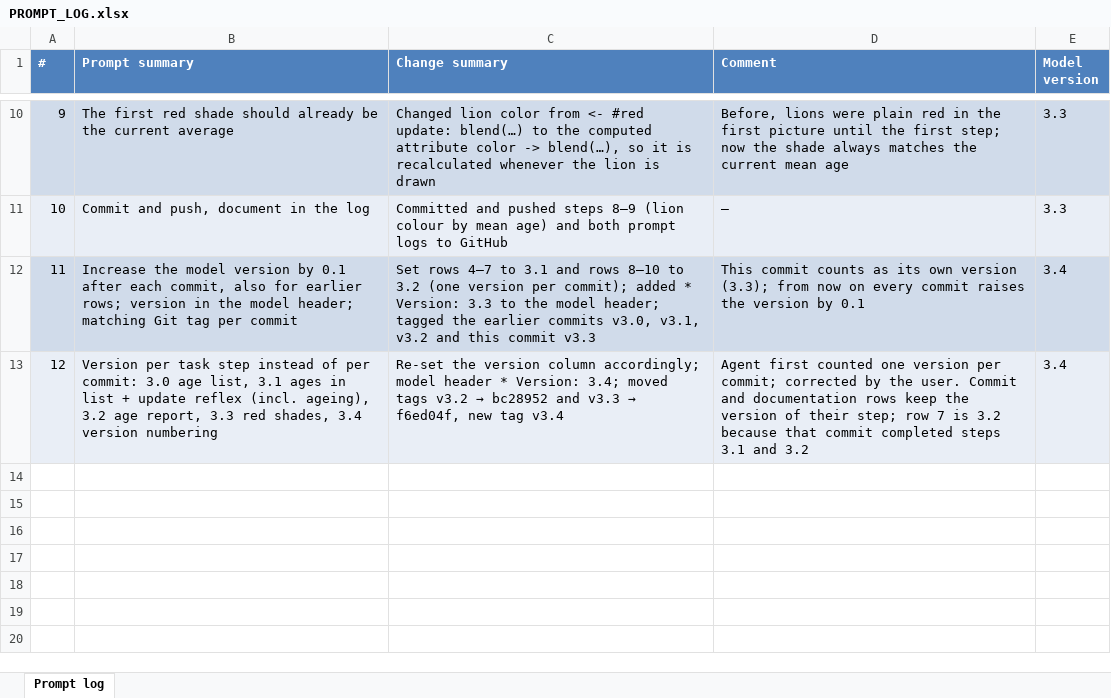
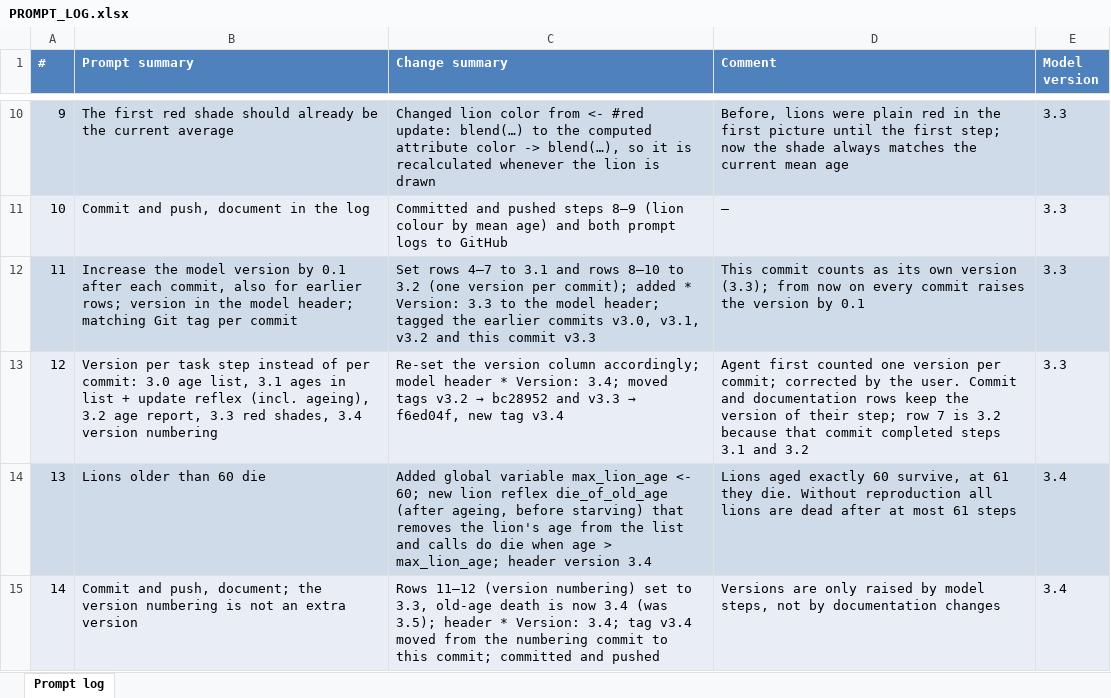
Before and after one commit to annapilar/Spatial-simulation, an Excel workbook: Task3/PROMPT_LOG.xlsx, sheet Prompt log, drawn as a sheet; only a part is shown, gaps mark what is left out; values as stored, in another font and other column widths than the file's, no borders; the diff names each change by its address in the sheet, - before the commit and + after, or states it on an @@ line.

```diff
--- a/Task3/PROMPT_LOG.xlsx (sheet Prompt log)
+++ b/Task3/PROMPT_LOG.xlsx (sheet Prompt log)
-E12:E13 (Model version): 3.4
+E12:E13 (Model version): 3.3
+row 14: 13 | Lions older than 60 die | Added global variable max_lion_age <- 60; new lion reflex die_of_old_age (after ageing, before starving) that removes the lion's age from the list and calls do die when age > max_lion_age; header version 3.4 | Lions aged exactly 60 survive, at 61 they die. Without reproduction all lions are dead after at most 61 steps | 3.4
+row 15: 14 | Commit and push, document; the version numbering is not an extra version | Rows 11–12 (version numbering) set to 3.3, old-age death is now 3.4 (was 3.5); header * Version: 3.4; tag v3.4 moved from the numbering commit to this commit; committed and pushed | Versions are only raised by model steps, not by documentation changes | 3.4
```
Also changed, not shown: 2 other files.
